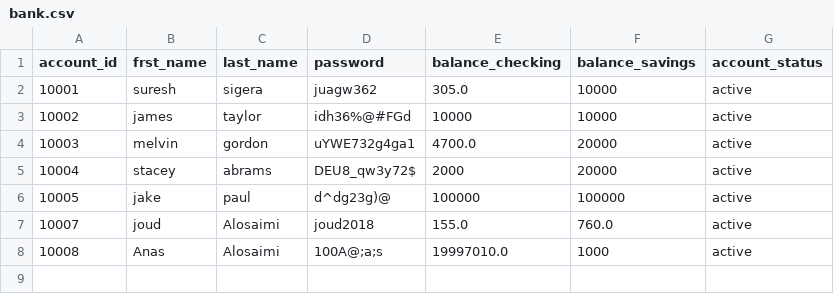
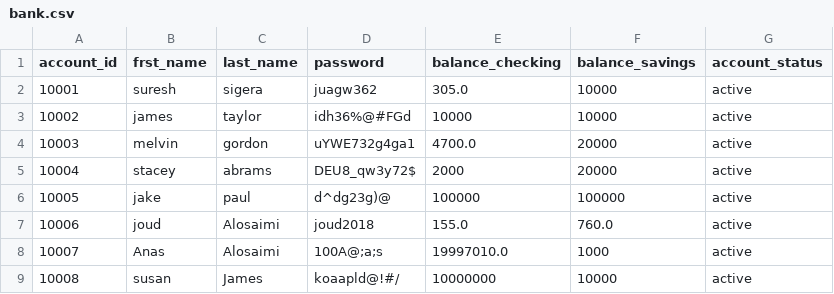
Before and after one commit to JoudKhalidAlosaimi/Banking-Project, a CSV file: bank.csv, drawn as a sheet.

```diff
--- a/bank.csv
+++ b/bank.csv
@@ -6,3 +6,4 @@ account_id,frst_name,last_name,password,balance_checking,balance_savings,account
 10005,jake,paul,d^dg23g)@,100000,100000,active
-10007,joud,Alosaimi,joud2018,155.0,760.0,active
-10008,Anas,Alosaimi,100A@;a;s,19997010.0,1000,active
+10006,joud,Alosaimi,joud2018,155.0,760.0,active
+10007,Anas,Alosaimi,100A@;a;s,19997010.0,1000,active
+10008,susan,James,koaapld@!#/,10000000,10000,active
```
Also changed, not shown: 6 other files.
